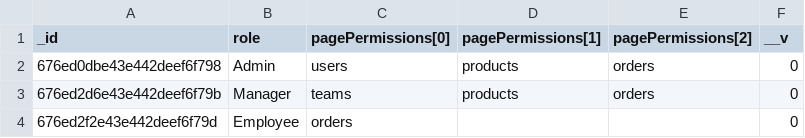
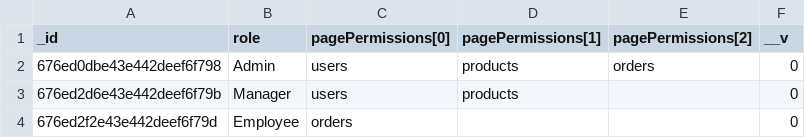
Before and after one commit to agowtham24/C_N_Task, a CSV file: backend/DB_Collections/changeNetworks.roles.csv, drawn as a sheet.

```diff
--- a/backend/DB_Collections/changeNetworks.roles.csv
+++ b/backend/DB_Collections/changeNetworks.roles.csv
@@ -2,3 +2,3 @@ _id,role,pagePermissions[0],pagePermissions[1],pagePermissions[2],__v
 676ed0dbe43e442deef6f798,Admin,users,products,orders,0
-676ed2d6e43e442deef6f79b,Manager,teams,products,orders,0
+676ed2d6e43e442deef6f79b,Manager,users,products,,0
 676ed2f2e43e442deef6f79d,Employee,orders,,,0
```
Also changed, not shown: backend/DB_Collections/changeNetworks.users.csv, 30 other files.
